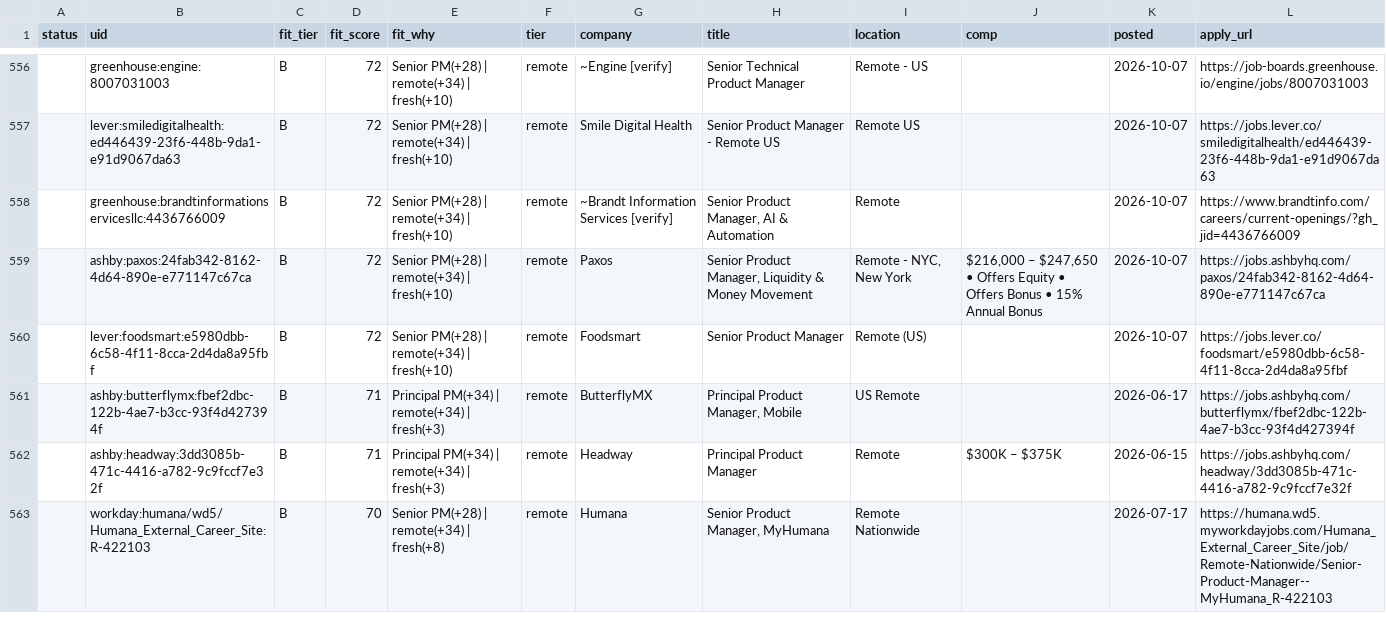
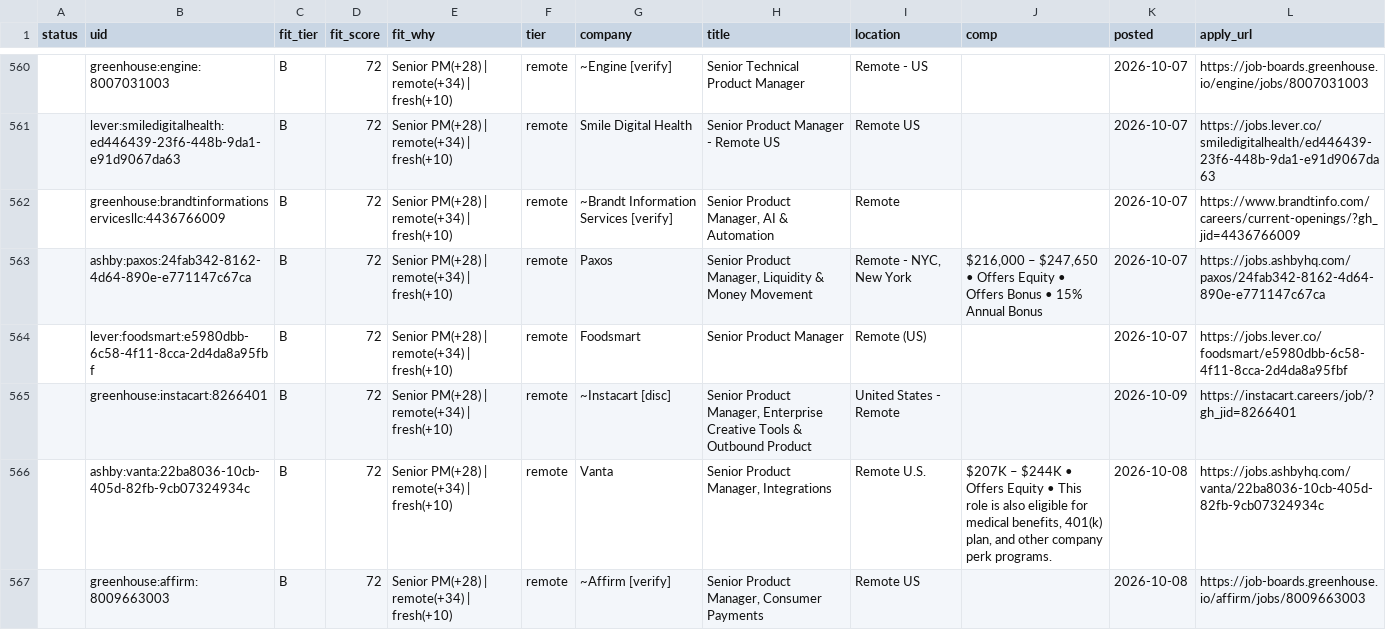
Before and after one commit to tyler-aston/jobsearch-starter, a CSV file: out/me_new_roles.csv, drawn as a sheet; only a part is shown, gaps mark what is left out; the shorter side is filled out with more unchanged rows; the diff covers the shown part only.

```diff
--- a/out/me_new_roles.csv
+++ b/out/me_new_roles.csv
@@ -560 +564,4 @@ status,uid,fit_tier,fit_score,fit_why,tier,company,title,location,comp,posted,ap
 ,lever:foodsmart:e5980dbb-6c58-4f11-8cca-2d4da8a95fbf,B,72,Senior PM(+28) | remote(+34) | fresh(+10),remote,Foodsmart,Senior Product Manager,Remote (US),,2026-10-07,https://jobs.lever.co/foodsmart/e5980dbb-6c58-4f11-8cca-2d4da8a95fbf
+,greenhouse:instacart:8266401,B,72,Senior PM(+28) | remote(+34) | fresh(+10),remote,~Instacart [disc],"Senior Product Manager, Enterprise Creative Tools & Outbound Product",United States - Remote,,2026-10-09,https://instacart.careers/job/?gh_jid=8266401
+,ashby:vanta:22ba8036-10cb-405d-82fb-9cb07324934c,B,72,Senior PM(+28) | remote(+34) | fresh(+10),remote,Vanta,"Senior Product Manager, Integrations",Remote U.S.,"$207K – $244K • Offers Equity • This role is also eligible for medical benefits, 401(k) plan, and other company perk programs.",2026-10-08,https://jobs.ashbyhq.com/vanta/22ba8036-10cb-405d-82fb-9cb07324934c
+,greenhouse:affirm:8009663003,B,72,Senior PM(+28) | remote(+34) | fresh(+10),remote,~Affirm [verify],"Senior Product Manager, Consumer Payments",Remote US,,2026-10-08,https://job-boards.greenhouse.io/affirm/jobs/8009663003
```
Also changed, not shown: 8 added rows and 3 edited cells elsewhere in this file, 1 other file.
